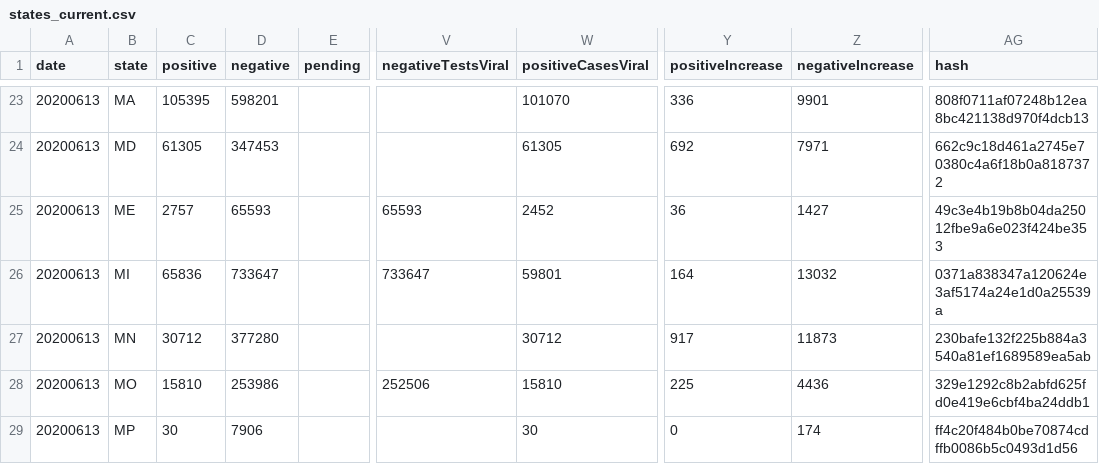
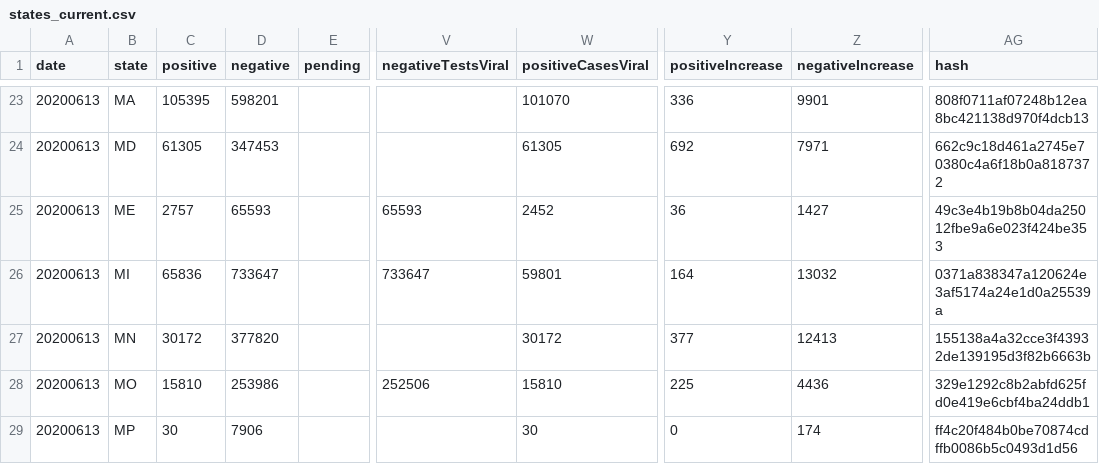
Before and after one commit to smike/covid-tracking-data, a CSV file: data/states_current.csv, drawn as a sheet; only a part is shown, gaps mark what is left out; the diff names each change by its address in the sheet, - before the commit and + after, or states it on an @@ line.

```diff
--- a/data/states_current.csv
+++ b/data/states_current.csv
-C27 (positive): 30712
+C27 (positive): 30172
-D27 (negative): 377280
+D27 (negative): 377820
-W27 (positiveCasesViral): 30712
+W27 (positiveCasesViral): 30172
-Y27 (positiveIncrease): 917
+Y27 (positiveIncrease): 377
-Z27 (negativeIncrease): 11873
+Z27 (negativeIncrease): 12413
-AG27 (hash): 230bafe132f225b884a3540a81ef1689589ea5ab
+AG27 (hash): 155138a4a32cce3f43932de139195d3f82b6663b
```
Also changed, not shown: data/counties.csv, 1 other file.
